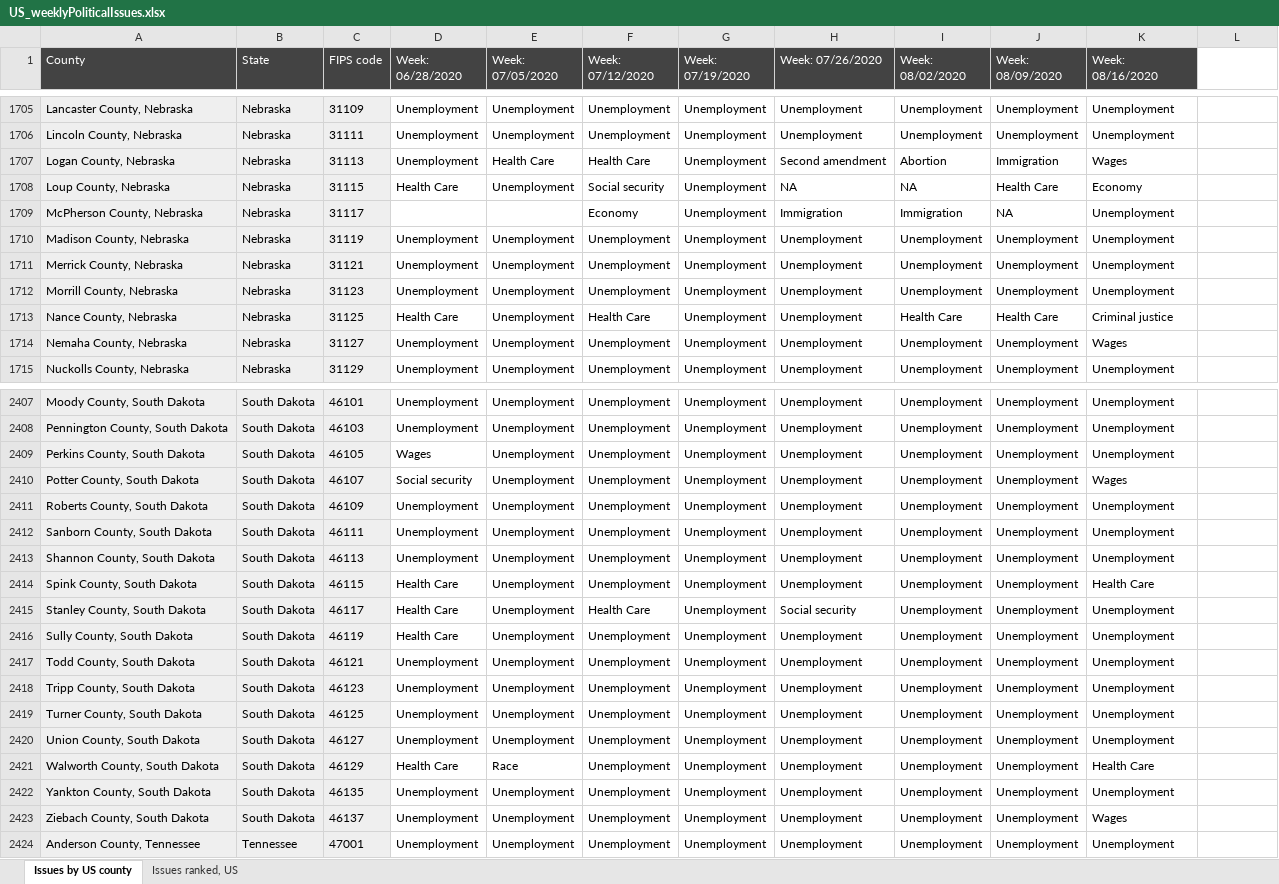
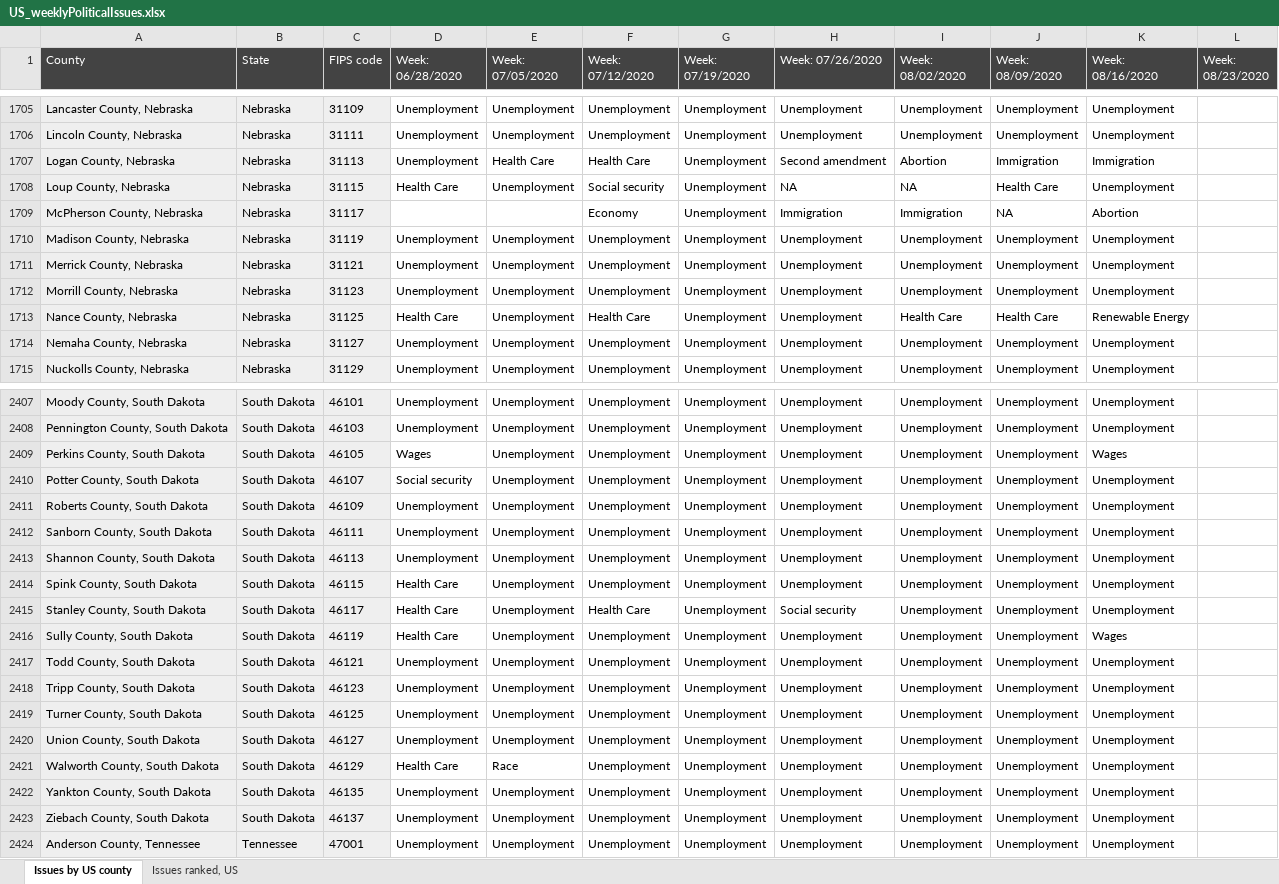
Before and after one commit to GoogleTrends/data, an Excel workbook: US_weeklyPoliticalIssues.xlsx, sheet Issues by US county, drawn as a sheet; only a part is shown, gaps mark what is left out; values as stored, in another font and other column widths than the file's, no borders; charts and pictures not drawn; the diff covers the shown part only; the diff names each change by its address in the sheet, - before the commit and + after, or states it on an @@ line.

```diff
--- a/US_weeklyPoliticalIssues.xlsx (sheet Issues by US county)
+++ b/US_weeklyPoliticalIssues.xlsx (sheet Issues by US county)
-L1: (empty)
+L1: Week: 08/23/2020
-L1 fill: none
+L1 fill: #434343
-K1707 (Week: 08/16/2020): Wages
+K1707 (Week: 08/16/2020): Immigration
-K1708 (Week: 08/16/2020): Economy
+K1708 (Week: 08/16/2020): Unemployment
-K1709 (Week: 08/16/2020): Unemployment
+K1709 (Week: 08/16/2020): Abortion
-K1713 (Week: 08/16/2020): Criminal justice
+K1713 (Week: 08/16/2020): Renewable Energy
-K1714 (Week: 08/16/2020): Wages
+K1714 (Week: 08/16/2020): Unemployment
-K2409 (Week: 08/16/2020): Unemployment
+K2409 (Week: 08/16/2020): Wages
-K2410 (Week: 08/16/2020): Wages
+K2410 (Week: 08/16/2020): Unemployment
-K2414 (Week: 08/16/2020): Health Care
+K2414 (Week: 08/16/2020): Unemployment
-K2416 (Week: 08/16/2020): Unemployment
+K2416 (Week: 08/16/2020): Wages
-K2421 (Week: 08/16/2020): Health Care
+K2421 (Week: 08/16/2020): Unemployment
-K2423 (Week: 08/16/2020): Wages
+K2423 (Week: 08/16/2020): Unemployment
```
Also changed, not shown: 101 edited cells elsewhere in this sheet, sheet Issues ranked, US.
